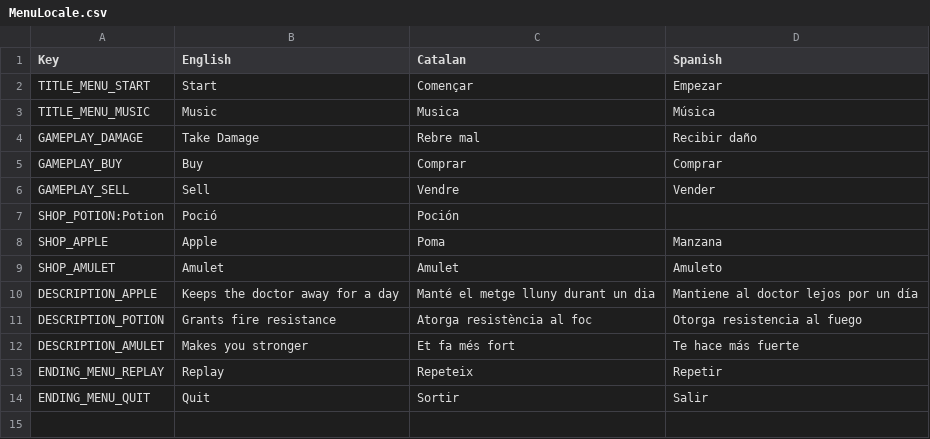
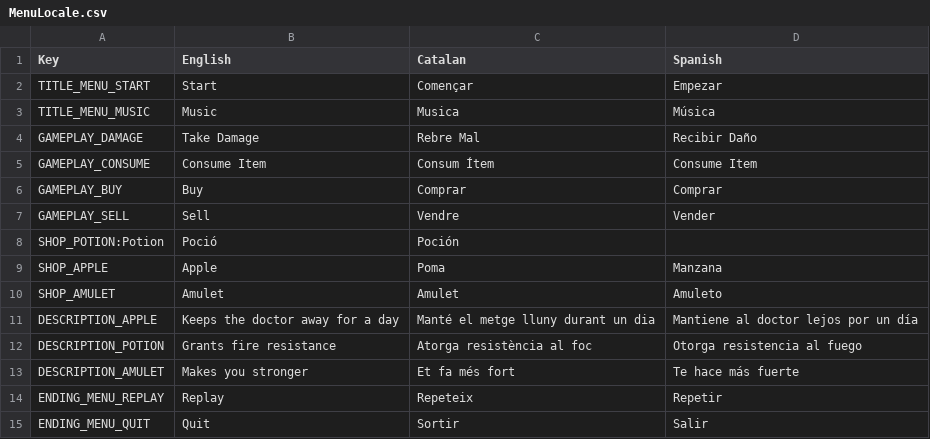
Before and after one commit to Lex-77-7/ShoppingGame, a CSV file: Assets/Locale/MenuLocale.csv, drawn as a sheet.

Commit message:
Consume item button

```diff
--- a/Assets/Locale/MenuLocale.csv
+++ b/Assets/Locale/MenuLocale.csv
@@ -3,3 +3,4 @@ TITLE_MENU_START;Start;Començar;Empezar
 TITLE_MENU_MUSIC;Music;Musica;Música
-GAMEPLAY_DAMAGE;Take Damage;Rebre mal;Recibir daño
+GAMEPLAY_DAMAGE;Take Damage;Rebre Mal;Recibir Daño
+GAMEPLAY_CONSUME;Consume Item;Consum Ítem;Consume Item
 GAMEPLAY_BUY;Buy;Comprar;Comprar
```
Also changed, not shown: 1 other file.
